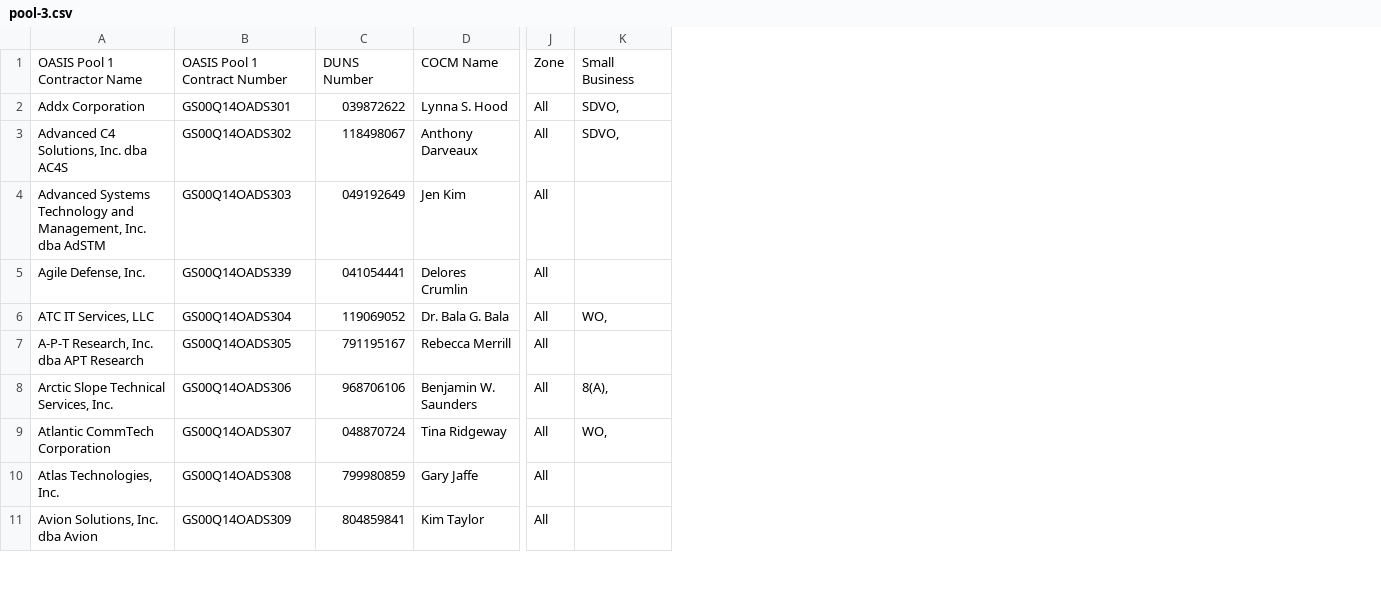
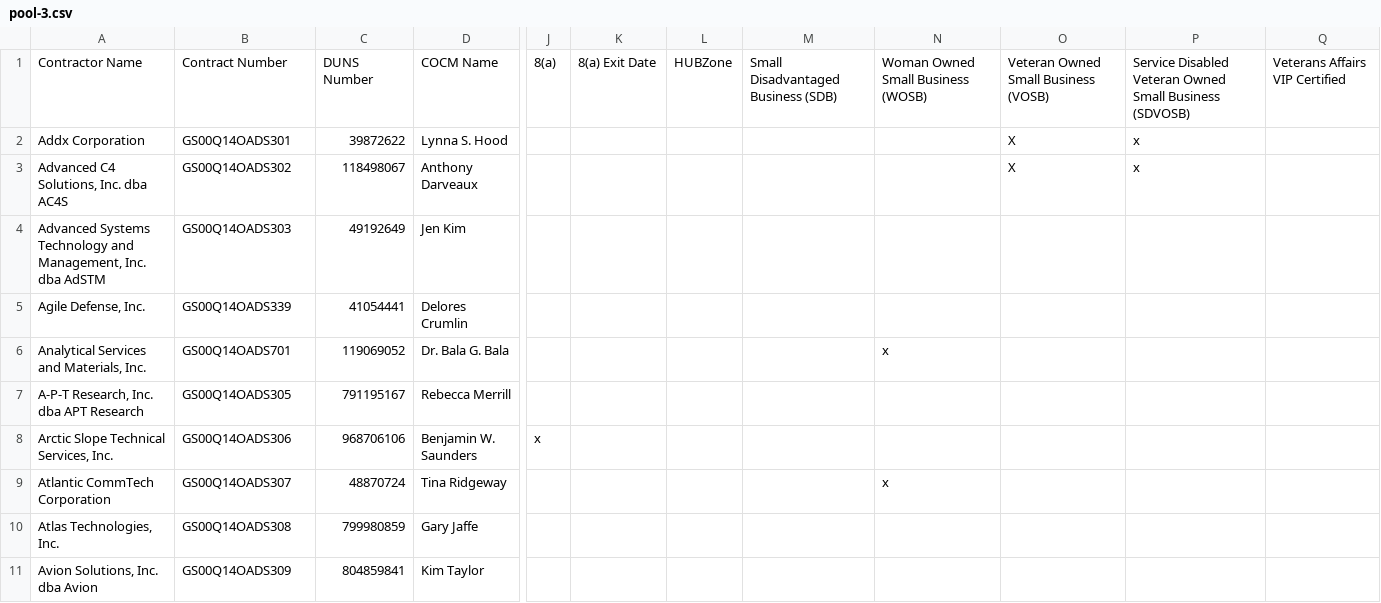
Before and after one commit to snakrani/discovery, a CSV file: app/data/pools/oasis_sb/pool-3.csv, drawn as a sheet; only a part is shown, gaps mark what is left out; removed rows and columns are numbered as before the commit, all else as after; the diff covers the shown part only; the diff names each change by its address in the sheet, - before the commit and + after, or states it on an @@ line.

```diff
--- a/app/data/pools/oasis_sb/pool-3.csv
+++ b/app/data/pools/oasis_sb/pool-3.csv
-column J, rows 1-11: Zone | All | All | All | All | All | All | All | All | All | All
-column K, rows 1-9: Small Business | SDVO, | SDVO, |  |  | WO, |  | 8(A), | WO,
+column J, rows 1-8: 8(a) |  |  |  |  |  |  | x
+column K, row 1: 8(a) Exit Date
+column L, row 1: HUBZone
+column M, row 1: Small Disadvantaged Business (SDB)
+column N, rows 1-9: Woman Owned Small Business (WOSB) |  |  |  |  | x |  |  | x
+column O, rows 1-3: Veteran Owned Small Business (VOSB) | X | X
+column P, rows 1-3: Service Disabled Veteran Owned Small Business (SDVOSB) | x | x
+column Q, row 1: Veterans Affairs VIP Certified
-A1: OASIS Pool 1 Contractor Name
+A1: Contractor Name
-B1: OASIS Pool 1 Contract Number
+B1: Contract Number
-C2: 039872622
+C2: 39872622
-C4: 049192649
+C4: 49192649
-C5: 041054441
+C5: 41054441
-A6: ATC IT Services, LLC
+A6: Analytical Services and Materials, Inc.
-B6: GS00Q14OADS304
+B6: GS00Q14OADS701
-C9: 048870724
+C9: 48870724
```
Also changed, not shown: 13 edited cells elsewhere in this file, app/data/pools/oasis_sb/pool-2.csv, app/data/pools/oasis_sb/pool-4.csv, 4 other files.
